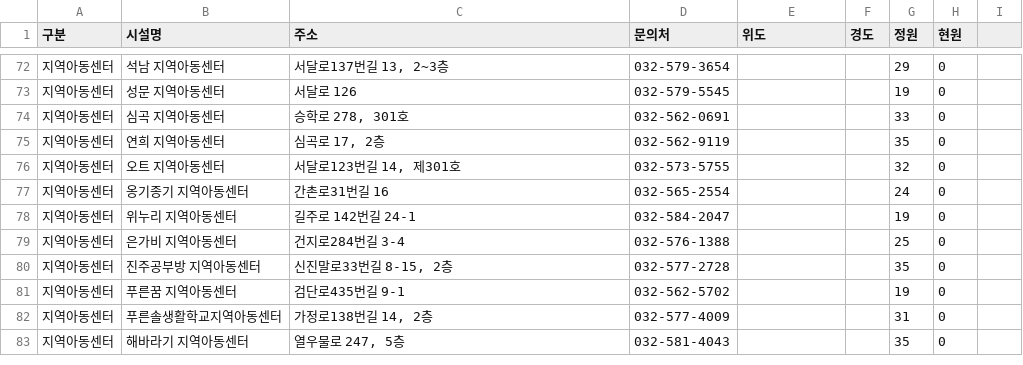
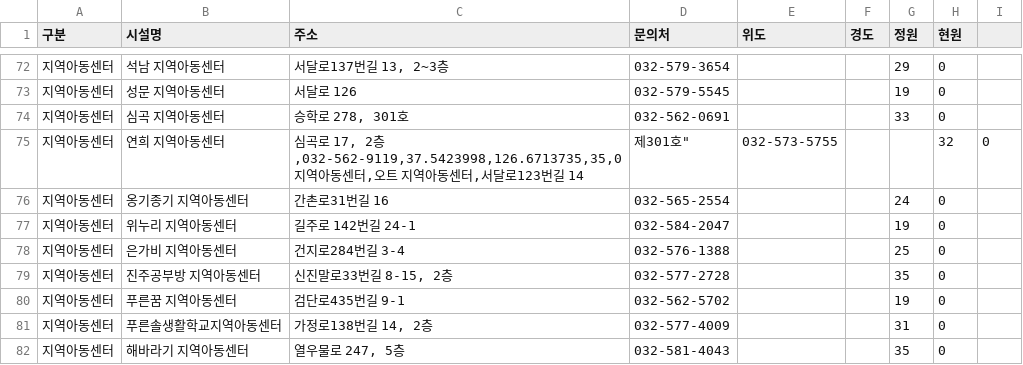
Before and after one commit to lih0606/signal, a CSV file: sbsignal.csv, drawn as a sheet; only a part is shown, gaps mark what is left out.

Commit message:
Update sbsignal.csv

```diff
--- a/sbsignal.csv
+++ b/sbsignal.csv
@@ -74,4 +74,4 @@
 지역아동센터,심곡 지역아동센터,"승학로 278, 301호",032-562-0691,,,33,0
-지역아동센터,연희 지역아동센터,"심곡로 17, 2층",032-562-9119,,,35,0
-지역아동센터,오트 지역아동센터,"서달로123번길 14, 제301호",032-573-5755,,,32,0
+지역아동센터,연희 지역아동센터,"심곡로 17, 2층,032-562-9119,37.5423998,126.6713735,35,0
+지역아동센터,오트 지역아동센터,"서달로123번길 14, 제301호",032-573-5755,,,32,0
 지역아동센터,옹기종기 지역아동센터,간촌로31번길 16,032-565-2554,,,24,0
```
